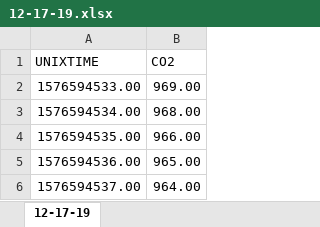
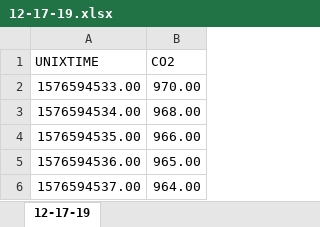
Before and after one commit to RiceAllDay22/WirelessSensorNetwork, an Excel workbook: Data/V 1.1.0/12-17-19.xlsx, sheet 12-17-19, drawn as a sheet; only a part is shown; values as stored, in another font and other column widths than the file's, no borders; the diff names each change by its address in the sheet, - before the commit and + after, or states it on an @@ line.

Commit message:
test edit

```diff
--- a/Data/V 1.1.0/12-17-19.xlsx (sheet 12-17-19)
+++ b/Data/V 1.1.0/12-17-19.xlsx (sheet 12-17-19)
-B2 (CO2): 969.00
+B2 (CO2): 970.00
```
